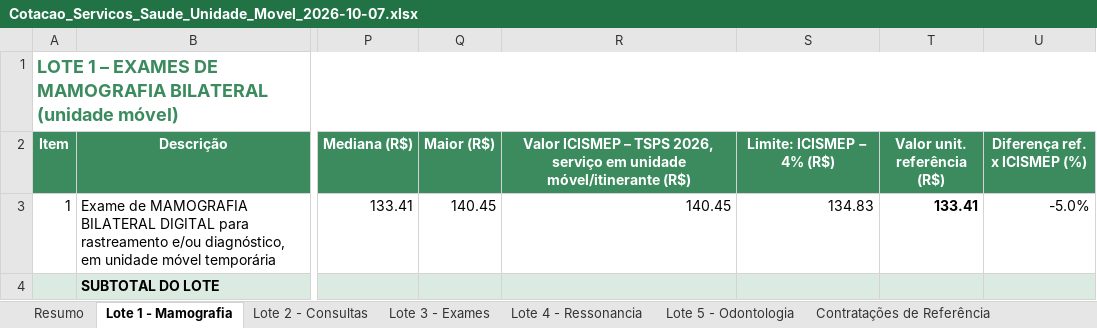
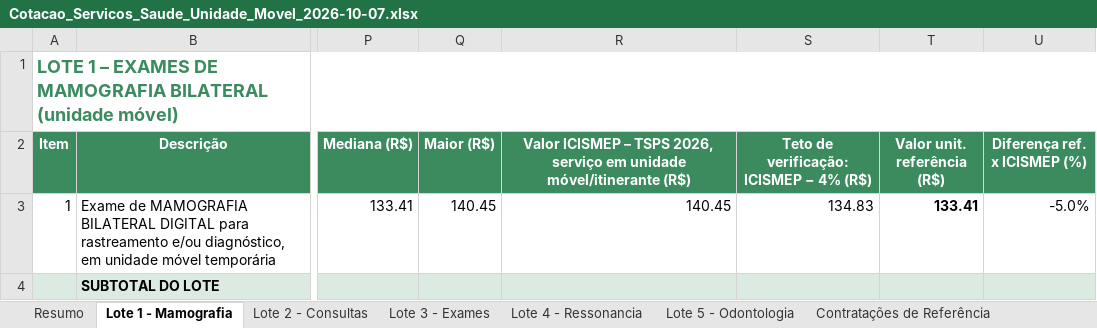
Before and after one commit to contatomaxpereira-blip/carretas-saude, an Excel workbook: Cotacao_Servicos_Saude_Unidade_Movel_2026-10-07.xlsx, sheet Lote 1 - Mamografia, drawn as a sheet; only a part is shown, gaps mark what is left out; values as stored, in another font and other column widths than the file's, no borders; the diff names each change by its address in the sheet, - before the commit and + after, or states it on an @@ line.

```diff
--- a/Cotacao_Servicos_Saude_Unidade_Movel_2026-10-07.xlsx (sheet Lote 1 - Mamografia)
+++ b/Cotacao_Servicos_Saude_Unidade_Movel_2026-10-07.xlsx (sheet Lote 1 - Mamografia)
-S2: Limite: ICISMEP − 4% (R$)
+S2: Teto de verificação: ICISMEP − 4% (R$)
```
Also changed, not shown: sheet Lote 3 - Exames, sheet Contratações de Referência, sheet Resumo, sheet Lote 4 - Ressonancia, sheet Lote 2 - Consultas, sheet Lote 5 - Odontologia, formulas that keep their value.
